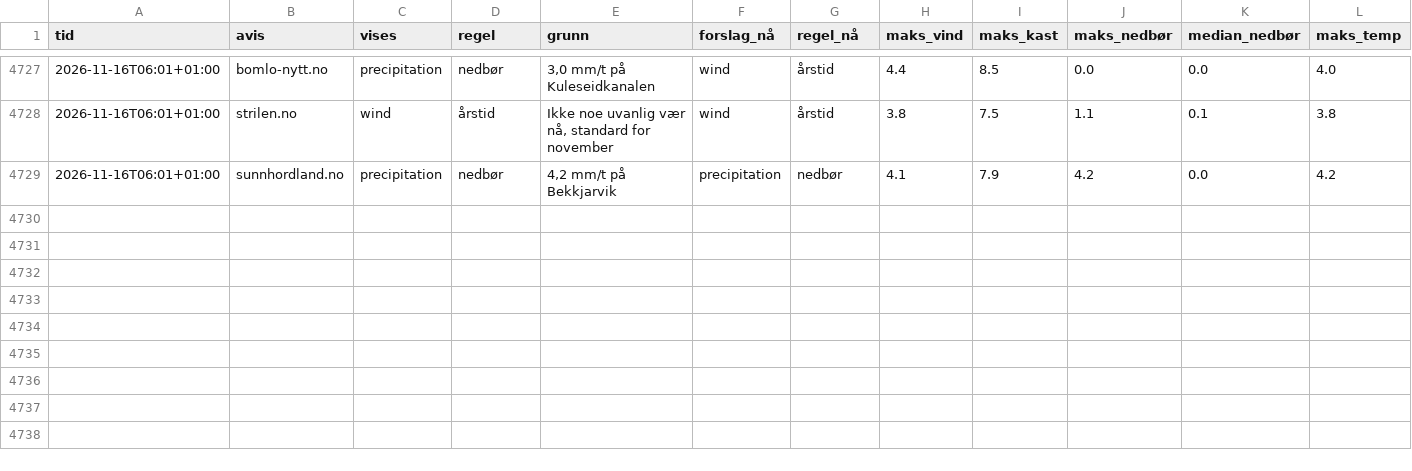
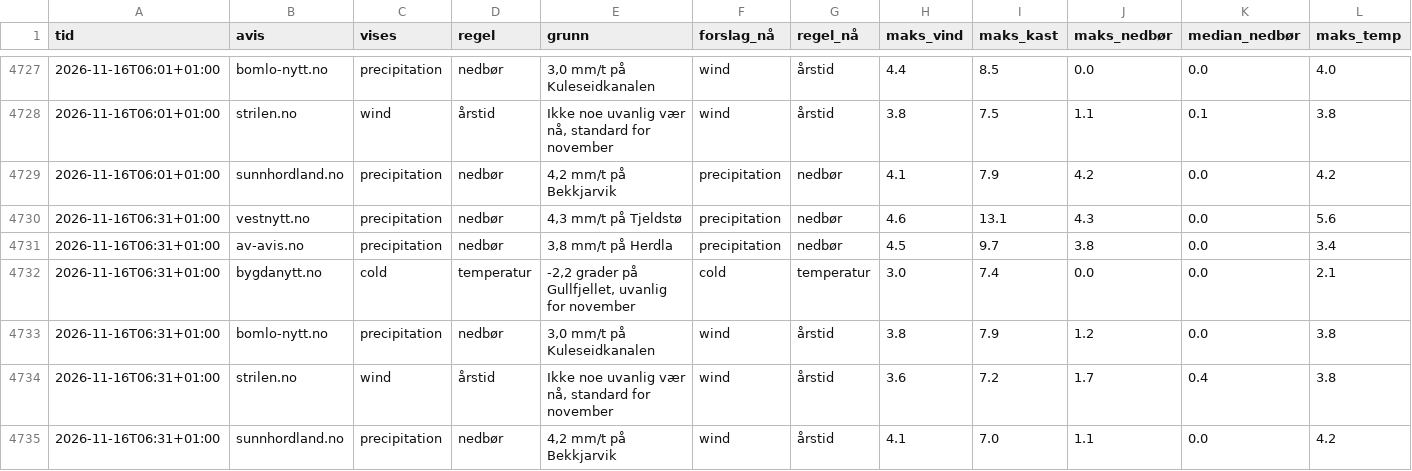
Before and after one commit to tactek/vaertype, a CSV file: logg/2026-11.csv, drawn as a sheet; only a part is shown, gaps mark what is left out; rows hold the shown columns only; the diff names each change by its address in the sheet, - before the commit and + after, or states it on an @@ line.

```diff
--- a/logg/2026-11.csv
+++ b/logg/2026-11.csv
+row 4730: 2026-11-16T06:31+01:00 | vestnytt.no | precipitation | nedbør | 4,3 mm/t på Tjeldstø | precipitation | nedbør | 4.6 | 13.1 | 4.3 | 0.0 | 5.6
+row 4731: 2026-11-16T06:31+01:00 | av-avis.no | precipitation | nedbør | 3,8 mm/t på Herdla | precipitation | nedbør | 4.5 | 9.7 | 3.8 | 0.0 | 3.4
+row 4732: 2026-11-16T06:31+01:00 | bygdanytt.no | cold | temperatur | -2,2 grader på Gullfjellet, uvanlig for november | cold | temperatur | 3.0 | 7.4 | 0.0 | 0.0 | 2.1
+row 4733: 2026-11-16T06:31+01:00 | bomlo-nytt.no | precipitation | nedbør | 3,0 mm/t på Kuleseidkanalen | wind | årstid | 3.8 | 7.9 | 1.2 | 0.0 | 3.8
+row 4734: 2026-11-16T06:31+01:00 | strilen.no | wind | årstid | Ikke noe uvanlig vær nå, standard for november | wind | årstid | 3.6 | 7.2 | 1.7 | 0.4 | 3.8
+row 4735: 2026-11-16T06:31+01:00 | sunnhordland.no | precipitation | nedbør | 4,2 mm/t på Bekkjarvik | wind | årstid | 4.1 | 7.0 | 1.1 | 0.0 | 4.2
```
Also changed, not shown: 6 other files.
